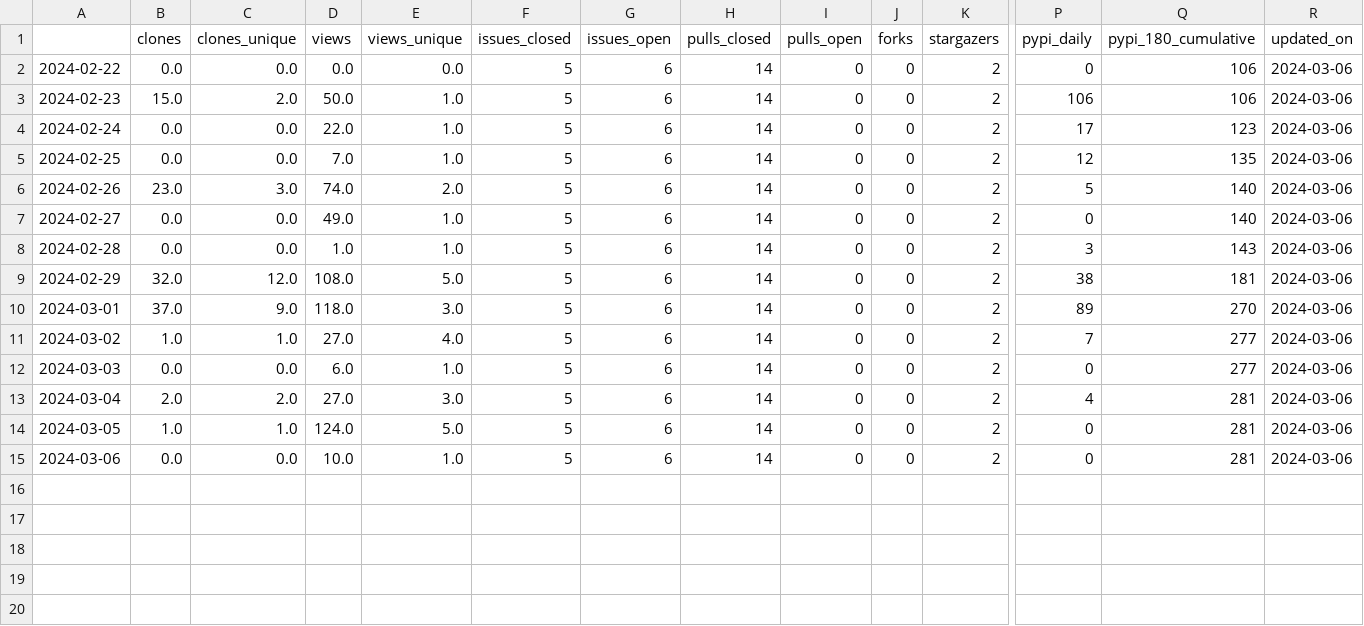
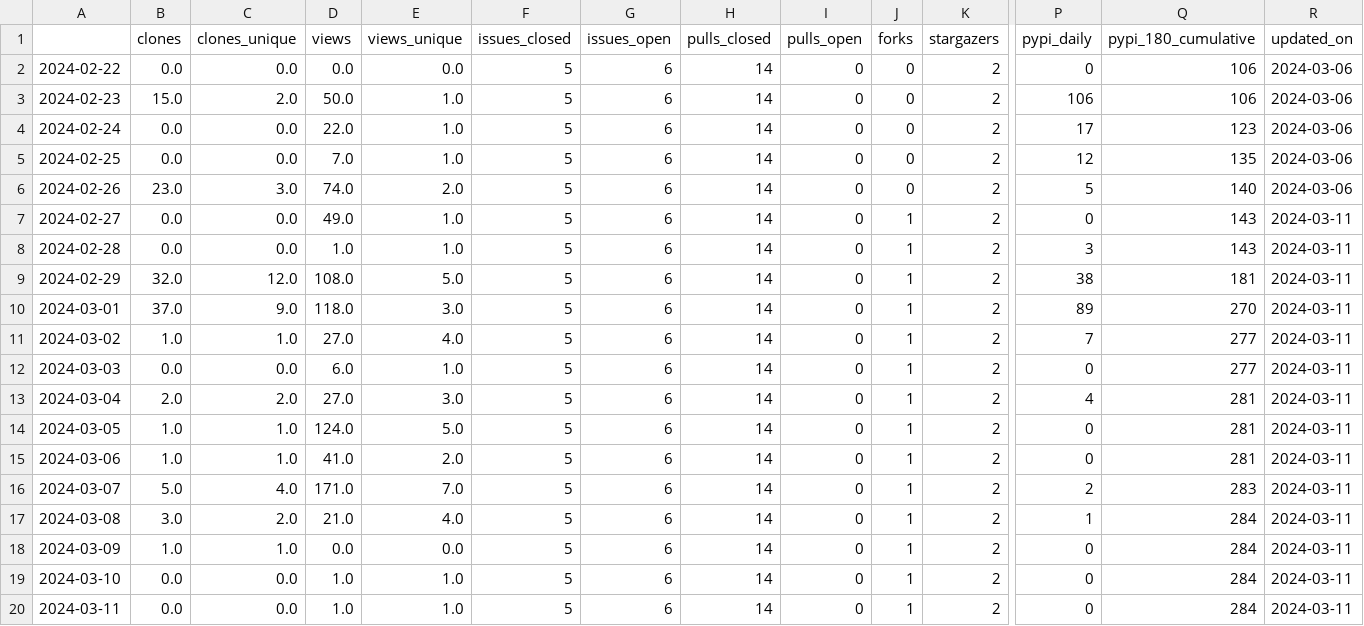
Before and after one commit to malihass/osos, a CSV file: data/bioreactordesign.csv, drawn as a sheet; only a part is shown, gaps mark what is left out; rows hold the shown columns only; the diff names each change by its address in the sheet, - before the commit and + after, or states it on an @@ line.

```diff
--- a/data/bioreactordesign.csv
+++ b/data/bioreactordesign.csv
-J7:J15 (forks): 0
+J7:J15 (forks): 1
-Q7 (pypi_180_cumulative): 140
+Q7 (pypi_180_cumulative): 143
-R7:R15 (updated_on): 2024-03-06
+R7:R15 (updated_on): 2024-03-11
-B15 (clones): 0.0
+B15 (clones): 1.0
-C15 (clones_unique): 0.0
+C15 (clones_unique): 1.0
-D15 (views): 10.0
+D15 (views): 41.0
-E15 (views_unique): 1.0
+E15 (views_unique): 2.0
+row 16: 2024-03-07 | 5.0 | 4.0 | 171.0 | 7.0 | 5 | 6 | 14 | 0 | 1 | 2 | 2 | 283 | 2024-03-11
+row 17: 2024-03-08 | 3.0 | 2.0 | 21.0 | 4.0 | 5 | 6 | 14 | 0 | 1 | 2 | 1 | 284 | 2024-03-11
+row 18: 2024-03-09 | 1.0 | 1.0 | 0.0 | 0.0 | 5 | 6 | 14 | 0 | 1 | 2 | 0 | 284 | 2024-03-11
+row 19: 2024-03-10 | 0.0 | 0.0 | 1.0 | 1.0 | 5 | 6 | 14 | 0 | 1 | 2 | 0 | 284 | 2024-03-11
+row 20: 2024-03-11 | 0.0 | 0.0 | 1.0 | 1.0 | 5 | 6 | 14 | 0 | 1 | 2 | 0 | 284 | 2024-03-11
```
Also changed, not shown: data/pelephysics.csv, data/phase-space-sampling.csv, 15 other files.
